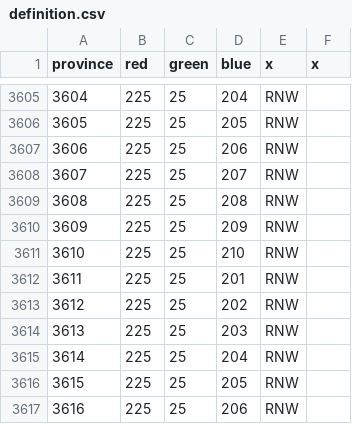
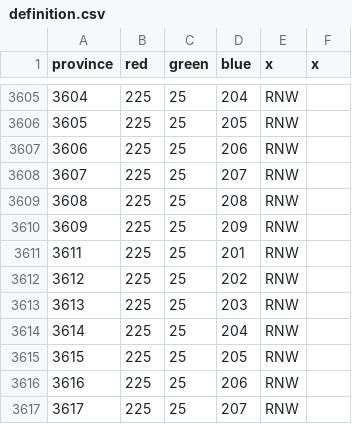
Before and after one commit to 454yg4g5g45g45/ETSE, a CSV file: map/definition.csv, drawn as a sheet; only a part is shown, gaps mark what is left out; the shorter side is filled out with more unchanged rows; the diff names each change by its address in the sheet, - before the commit and + after, or states it on an @@ line.

```diff
--- a/map/definition.csv
+++ b/map/definition.csv
-row 3611: 3610 | 225 | 25 | 210 | RNW
```
Also changed, not shown: map/adjacencies.csv, 8 other files.
